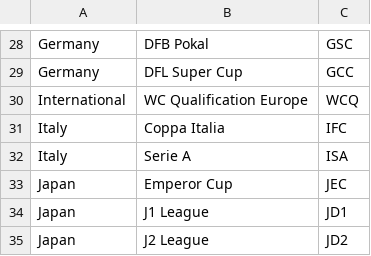
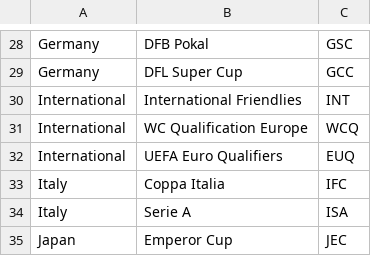
Before and after one commit to tanjt107/football-prediction, a CSV file: manual_files/hkjc_leagues.csv, drawn as a sheet; only a part is shown, gaps mark what is left out; the shorter side is filled out with more unchanged rows; the diff names each change by its address in the sheet, - before the commit and + after, or states it on an @@ line.

```diff
--- a/manual_files/hkjc_leagues.csv
+++ b/manual_files/hkjc_leagues.csv
+row 30: International | International Friendlies | INT
+row 32: International | UEFA Euro Qualifiers | EUQ
```
Also changed, not shown: manual_files/transfermarkt_leagues.csv.
